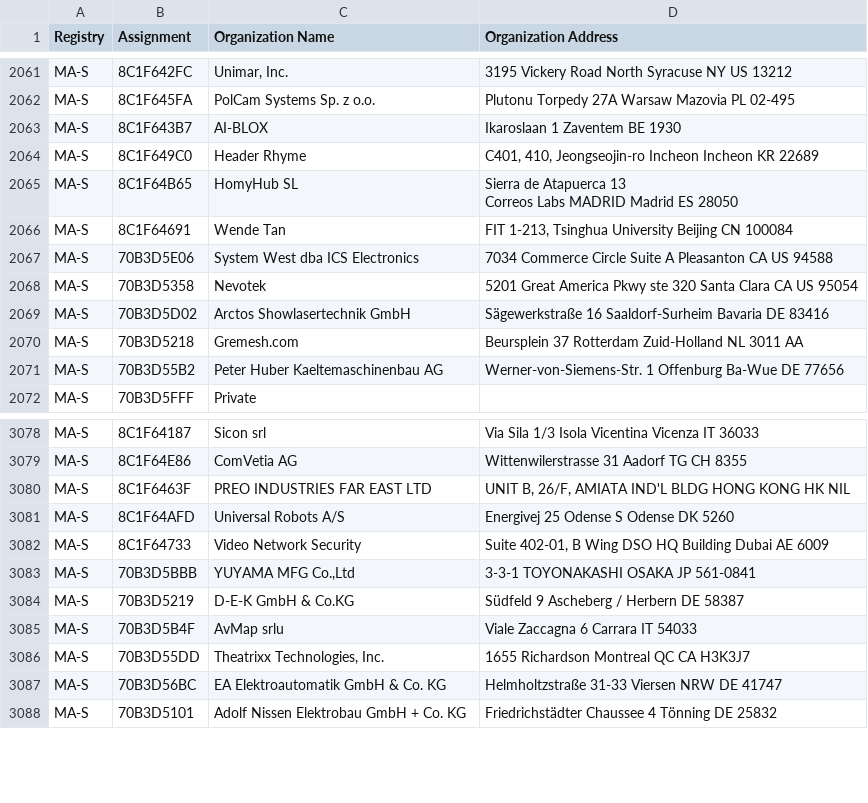
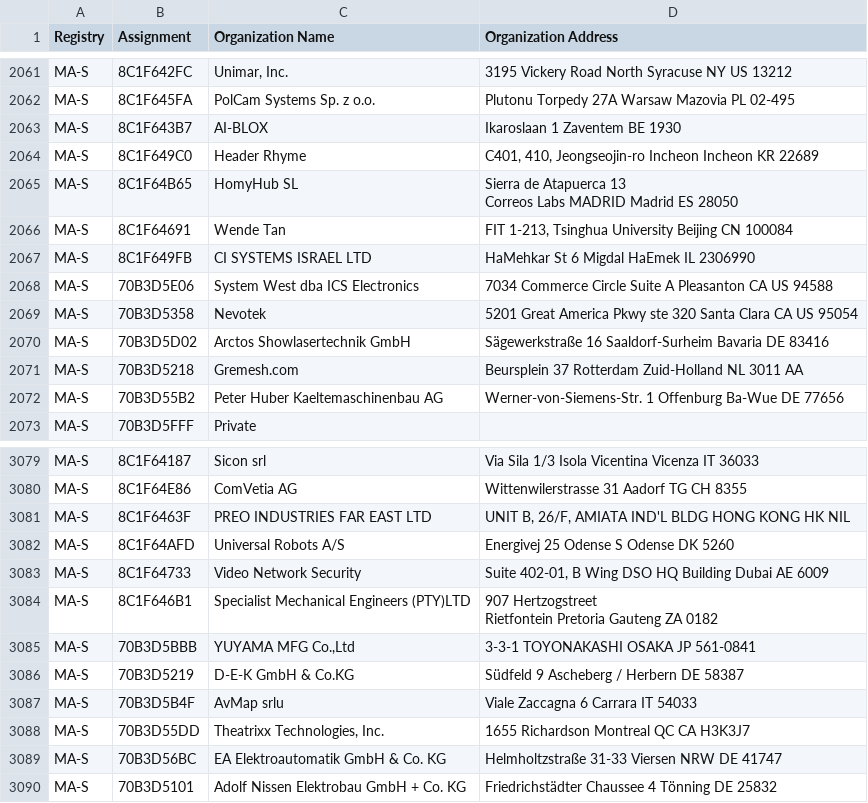
Before and after one commit to 955a0/MACAddress, a CSV file: oui36.csv, drawn as a sheet; only a part is shown, gaps mark what is left out; ↵ is a line break in a cell; the diff names each change by its address in the sheet, - before the commit and + after, or states it on an @@ line.

```diff
--- a/oui36.csv
+++ b/oui36.csv
+row 2067: MA-S | 8C1F649FB | CI SYSTEMS ISRAEL LTD | HaMehkar St 6 Migdal HaEmek IL 2306990
+row 3084: MA-S | 8C1F646B1 | Specialist Mechanical Engineers (PTY)LTD | 907 Hertzogstreet ↵ Rietfontein Pretoria Gauteng ZA 0182
```
Also changed, not shown: mam.csv, 1 other file.
